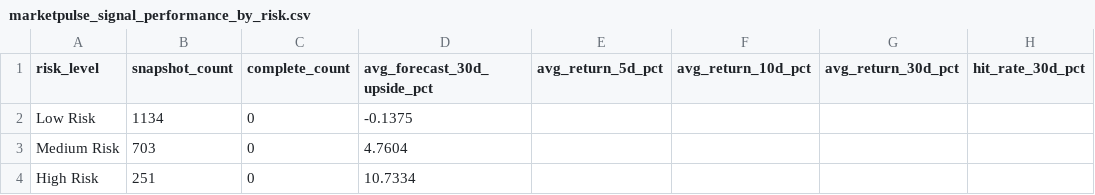
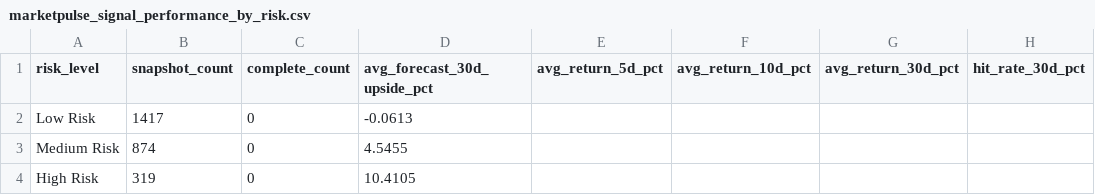
Before and after one commit to nikhilnandi19/marketpulse-web, a CSV file: public/data/marketpulse_signal_performance_by_risk.csv, drawn as a sheet.

```diff
--- a/public/data/marketpulse_signal_performance_by_risk.csv
+++ b/public/data/marketpulse_signal_performance_by_risk.csv
@@ -1,4 +1,4 @@
 risk_level,snapshot_count,complete_count,avg_forecast_30d_upside_pct,avg_return_5d_pct,avg_return_10d_pct,avg_return_30d_pct,hit_rate_30d_pct
-Low Risk,1134,0,-0.1375,,,,
-Medium Risk,703,0,4.7604,,,,
-High Risk,251,0,10.7334,,,,
+Low Risk,1417,0,-0.0613,,,,
+Medium Risk,874,0,4.5455,,,,
+High Risk,319,0,10.4105,,,,
```
Also changed, not shown: public/data/marketpulse_dashboard_company_summary.csv, public/data/marketpulse_dashboard_kpis.csv, 7 other files.
